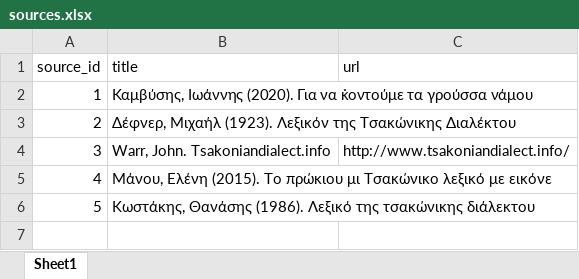
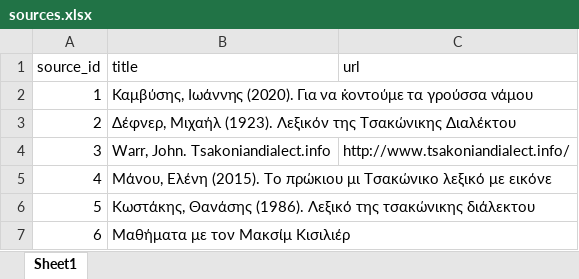
Before and after one commit to jgchaparro/tsakonian_dictionary_app, an Excel workbook: data/tables/sources.xlsx, sheet Sheet1, drawn as a sheet; values as stored, in another font and other column widths than the file's, no borders; table styles not drawn; the diff names each change by its address in the sheet, - before the commit and + after, or states it on an @@ line.

```diff
--- a/data/tables/sources.xlsx (sheet Sheet1)
+++ b/data/tables/sources.xlsx (sheet Sheet1)
+row 7: 6 | Μαθήματα με τον Μακσίμ Κισιλιέρ
```
Also changed, not shown: data/tables/main.xlsx, data/tables/paradigms_nouns.xlsx, 2 other files.
